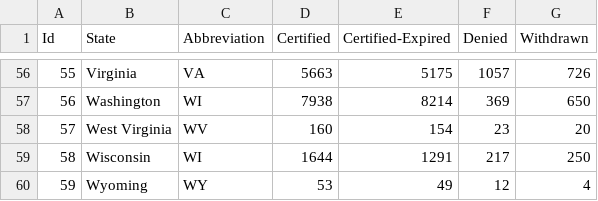
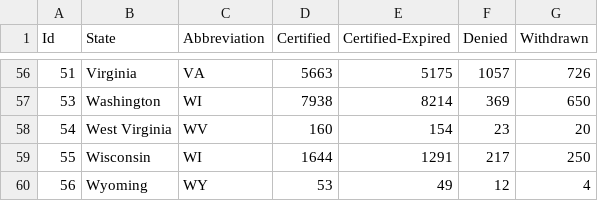
Before and after one commit to tamntn/perm, a CSV file: US_map/acceptanceRateByState.csv, drawn as a sheet; only a part is shown, gaps mark what is left out; the diff covers the shown part only.

```diff
--- a/US_map/acceptanceRateByState.csv
+++ b/US_map/acceptanceRateByState.csv
@@ -56,5 +56,5 @@ Id,State,Abbreviation,Certified,Certified-Expired,Denied,Withdrawn
-55,Virginia,VA,5663,5175,1057,726
-56,Washington,WI,7938,8214,369,650
-57,West Virginia,WV,160,154,23,20
-58,Wisconsin,WI,1644,1291,217,250
-59,Wyoming,WY,53,49,12,4
+51,Virginia,VA,5663,5175,1057,726
+53,Washington,WI,7938,8214,369,650
+54,West Virginia,WV,160,154,23,20
+55,Wisconsin,WI,1644,1291,217,250
+56,Wyoming,WY,53,49,12,4
```
Also changed, not shown: 52 edited cells elsewhere in this file.
